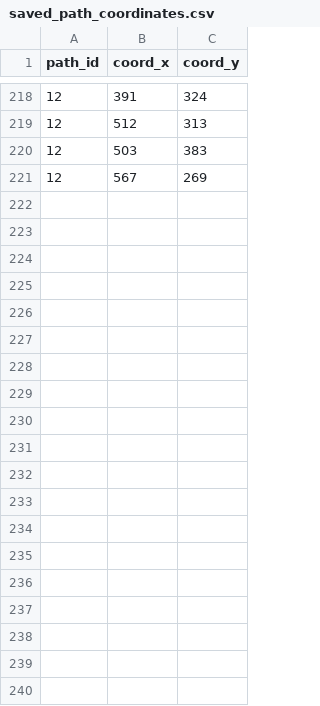
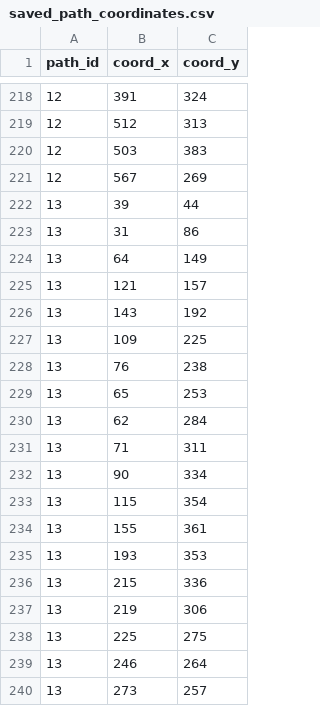
Before and after one commit to davidamebley/surgical_tool_handling, a CSV file: extra_files/saved_path_coordinates.csv, drawn as a sheet; only a part is shown, gaps mark what is left out; the diff covers the shown part only.

```diff
--- a/extra_files/saved_path_coordinates.csv
+++ b/extra_files/saved_path_coordinates.csv
@@ -221 +221,20 @@ path_id,coord_x,coord_y
 12,567,269
+13,39,44
+13,31,86
+13,64,149
+13,121,157
+13,143,192
+13,109,225
+13,76,238
+13,65,253
+13,62,284
+13,71,311
+13,90,334
+13,115,354
+13,155,361
+13,193,353
+13,215,336
+13,219,306
+13,225,275
+13,246,264
+13,273,257
```
Also changed, not shown: 37 added rows elsewhere in this file, extra_files/results.csv, 30 other files.
